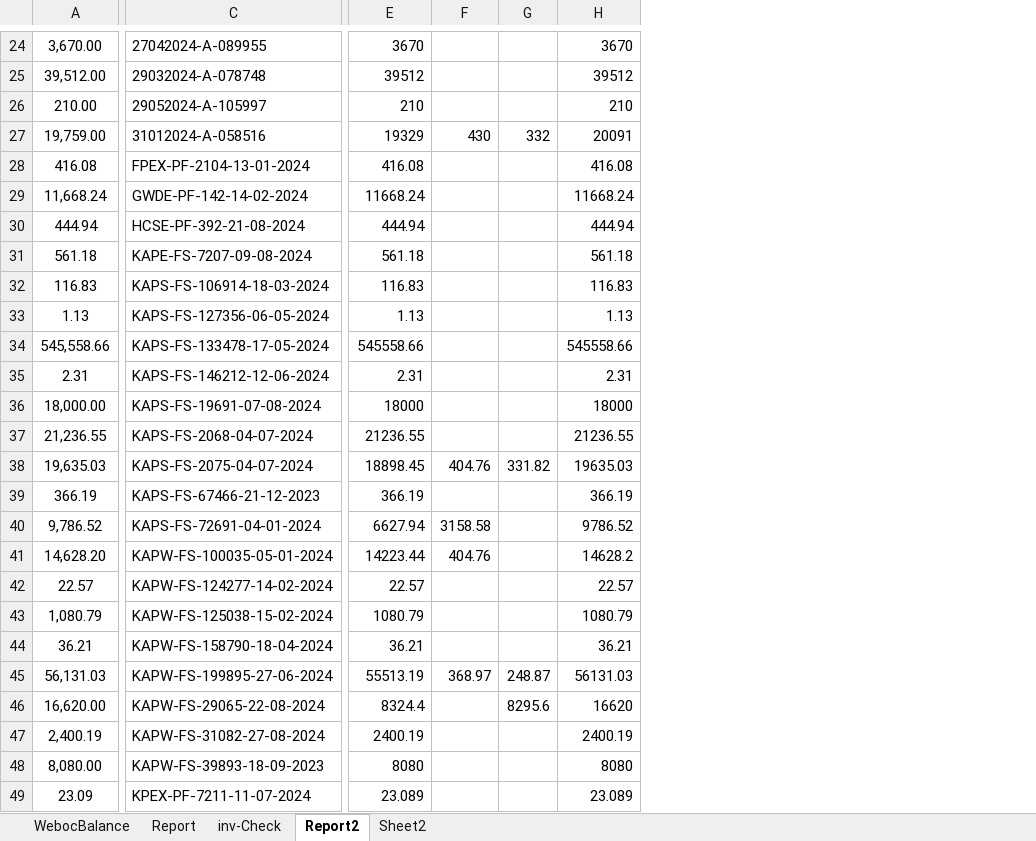
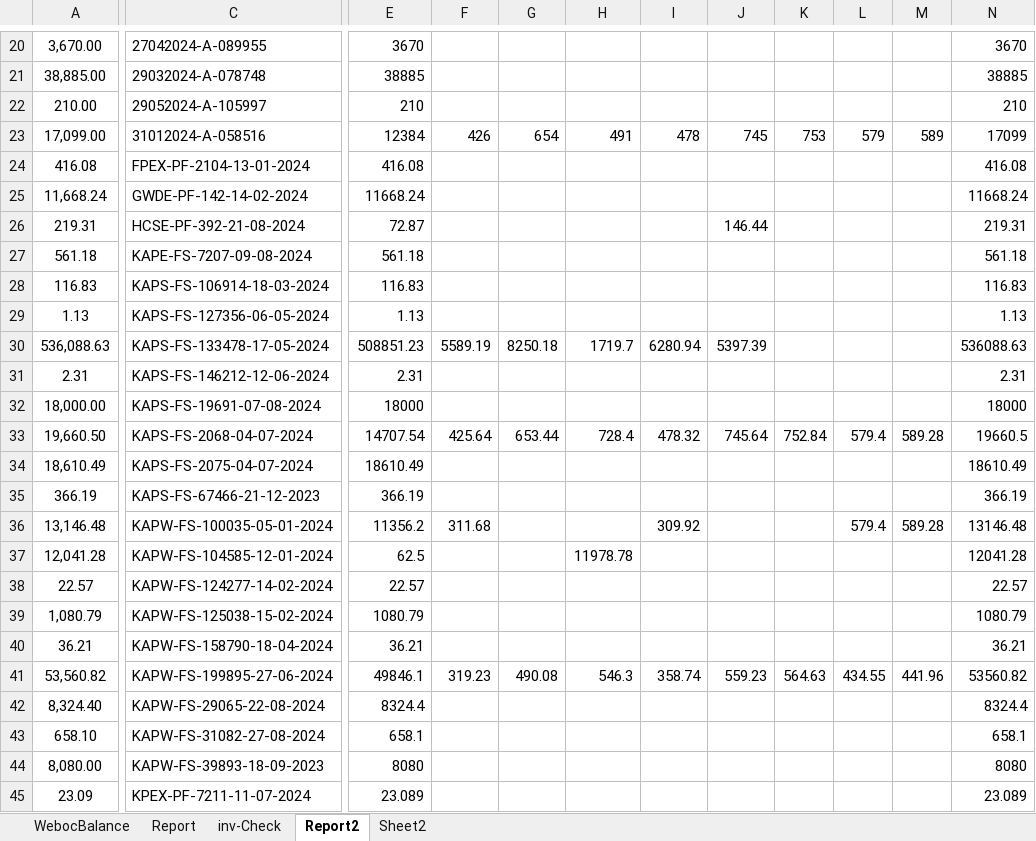
Before and after one commit to madnan-git/Lucky-data, an Excel workbook: Pending Invoices.xlsm, sheet Report2, drawn as a sheet; only a part is shown, gaps mark what is left out; values as stored, in another font and other column widths than the file's, no borders; charts and pictures and conditional formats not drawn; removed rows and columns are numbered as before the commit, all else as after; rows hold the shown columns only; the diff covers the shown part only; the diff names each change by its address in the sheet, - before the commit and + after, or states it on an @@ line.

```diff
--- a/Pending Invoices.xlsm (sheet Report2)
+++ b/Pending Invoices.xlsm (sheet Report2)
-column F, rows 27-38: 430 |  |  |  |  |  |  |  |  |  |  | 404.76; rows 41-45: 404.76 |  |  |  | 368.97
-column G, rows 27-38: 332 |  |  |  |  |  |  |  |  |  |  | 331.82; rows 45-46: 248.87 | 8295.6
+column F, rows 23-36: 426 |  |  |  |  |  |  | 5589.19 |  |  | 425.64 |  |  | 311.68; row 41: 319.23
+column G, rows 23-33: 654 |  |  |  |  |  |  | 8250.18 |  |  | 653.44; row 41: 490.08
+column H, rows 23-33: 491 |  |  |  |  |  |  | 1719.7 |  |  | 728.4; row 41: 546.3
+column I, rows 23-36: 478 |  |  |  |  |  |  | 6280.94 |  |  | 478.32 |  |  | 309.92; row 41: 358.74
+column J, rows 23-33: 745 |  |  | 146.44 |  |  |  | 5397.39 |  |  | 745.64; row 41: 559.23
+column K, rows 23-33: 753 |  |  |  |  |  |  |  |  |  | 752.84; row 41: 564.63
+column L, rows 23-36: 579 |  |  |  |  |  |  |  |  |  | 579.4 |  |  | 579.4; row 41: 434.55
+column M, rows 23-36: 589 |  |  |  |  |  |  |  |  |  | 589.28 |  |  | 589.28; row 41: 441.96
-A21: 39,512.00
+A21: 38,885.00
-E21: 39512
+E21: 38885
-N21: 39512
+N21: 38885
-A23: 19,759.00
+A23: 17,099.00
-E23: 19329
+E23: 12384
-N23: 20091
+N23: 17099
-A26: 444.94
+A26: 219.31
-E26: 444.94
+E26: 72.87
-N26: 444.94
+N26: 219.31
-A30: 545,558.66
+A30: 536,088.63
-E30: 545558.66
+E30: 508851.23
-N30: 545558.66
+N30: 536088.63
-A33: 21,236.55
+A33: 19,660.50
-E33: 21236.55
+E33: 14707.54
-N33: 21236.55
+N33: 19660.5
-A34: 19,635.03
+A34: 18,610.49
-E34: 18898.45
+E34: 18610.49
-N34: 19635.03
+N34: 18610.49
-row 40: 9,786.52 | KAPS-FS-72691-04-01-2024 | 6627.94 | 3158.58 |  | 9786.52
-A36: 14,628.20
+A36: 13,146.48
-E36: 14223.44
+E36: 11356.2
-N36: 14628.2
+N36: 13146.48
+row 37: 12,041.28 | KAPW-FS-104585-12-01-2024 | 62.5 |  |  | 11978.78 |  |  |  |  |  | 12041.28
-A41: 56,131.03
+A41: 53,560.82
-E41: 55513.19
+E41: 49846.1
-N41: 56131.03
+N41: 53560.82
-A42: 16,620.00
+A42: 8,324.40
-N42: 16620
+N42: 8324.4
-A43: 2,400.19
+A43: 658.10
-E43: 2400.19
+E43: 658.1
-N43: 2400.19
+N43: 658.1
```
Also changed, not shown: 10 added rows, 10 removed rows and 17 edited cells elsewhere in this sheet, sheet Report, sheet WebocBalance, sheet inv-Check, formulas that keep their value, Automation.xlsm, 9 other files.
